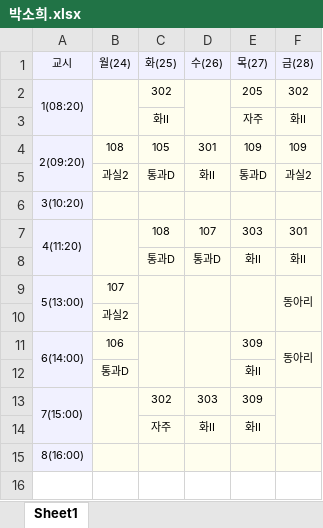
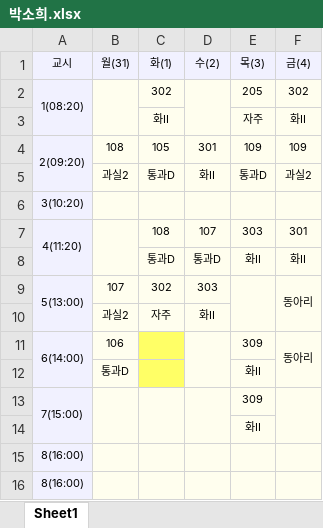
Before and after one commit to ziny88/table, an Excel workbook: 박소희.xlsx, sheet Sheet1, drawn as a sheet; values as stored, in another font and other column widths than the file's, no borders; removed rows and columns are numbered as before the commit, all else as after; the diff names each change by its address in the sheet, - before the commit and + after, or states it on an @@ line.

```diff
--- a/박소희.xlsx (sheet Sheet1)
+++ b/박소희.xlsx (sheet Sheet1)
-B1: 월(24)
+B1: 월(31)
-C1: 화(25)
+C1: 화(1)
-D1: 수(26)
+D1: 수(2)
-E1: 목(27)
+E1: 목(3)
-F1: 금(28)
+F1: 금(4)
-C9 (화(1)): (empty)
+C9 (화(1)): 302
-C9:C10 merged
-D9 (수(2)): (empty)
+D9 (수(2)): 303
-D9:D10 merged
-row 10:  | 과실2
+row 10:  | 과실2 | 자주 | 화II
-C11:C12 fill: #FFFEEE
+C11:C12 fill: #FFFF66
-C11:C12 merged
-C13 (화(1)): 302
+C13 (화(1)): (empty)
+C13:C14 merged
-D13 (수(2)): 303
+D13 (수(2)): (empty)
+D13:D14 merged
-row 14:  |  | 자주 | 화II | 화II
+row 14:  |  |  |  | 화II
+row 15: 8(16:00)
```
Also changed, not shown: 1-7반.xlsx.
